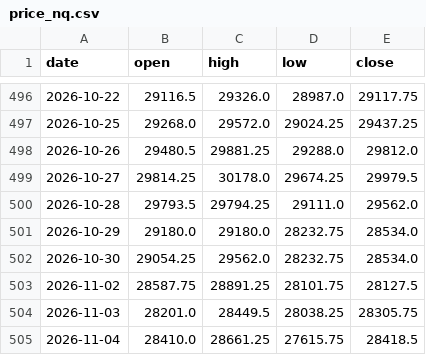
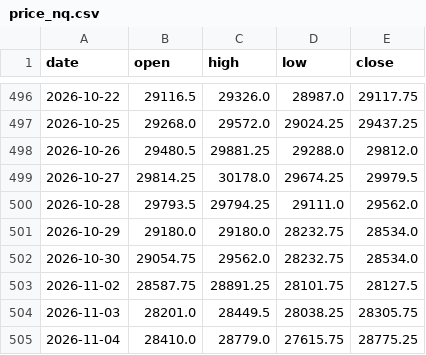
Before and after one commit to Allenvip1/G-F-U-T-2, a CSV file: data/price_nq.csv, drawn as a sheet; only a part is shown, gaps mark what is left out.

```diff
--- a/data/price_nq.csv
+++ b/data/price_nq.csv
@@ -501,5 +501,5 @@ date,open,high,low,close
 2026-10-29,29180.0,29180.0,28232.75,28534.0
-2026-10-30,29054.25,29562.0,28232.75,28534.0
+2026-10-30,29054.75,29562.0,28232.75,28534.0
 2026-11-02,28587.75,28891.25,28101.75,28127.5
 2026-11-03,28201.0,28449.5,28038.25,28305.75
-2026-11-04,28410.0,28661.25,27615.75,28418.5
+2026-11-04,28410.0,28779.0,27615.75,28775.25
```
Also changed, not shown: data/price_es.csv, 1 other file.
